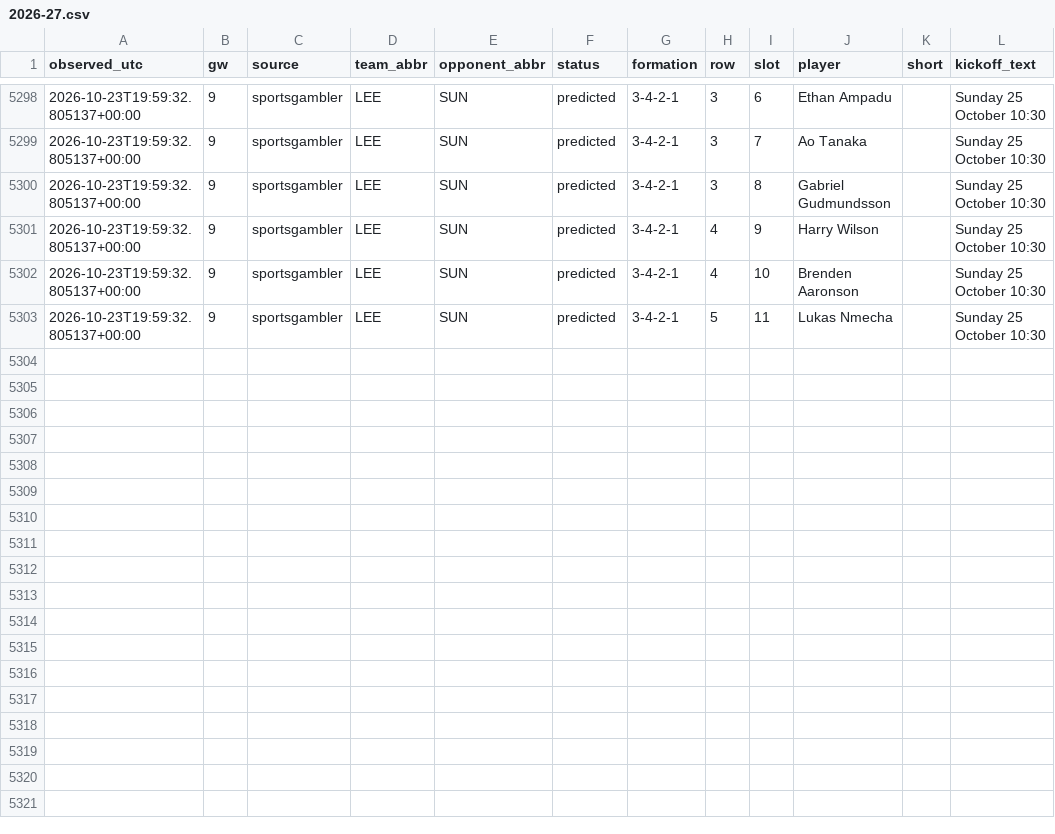
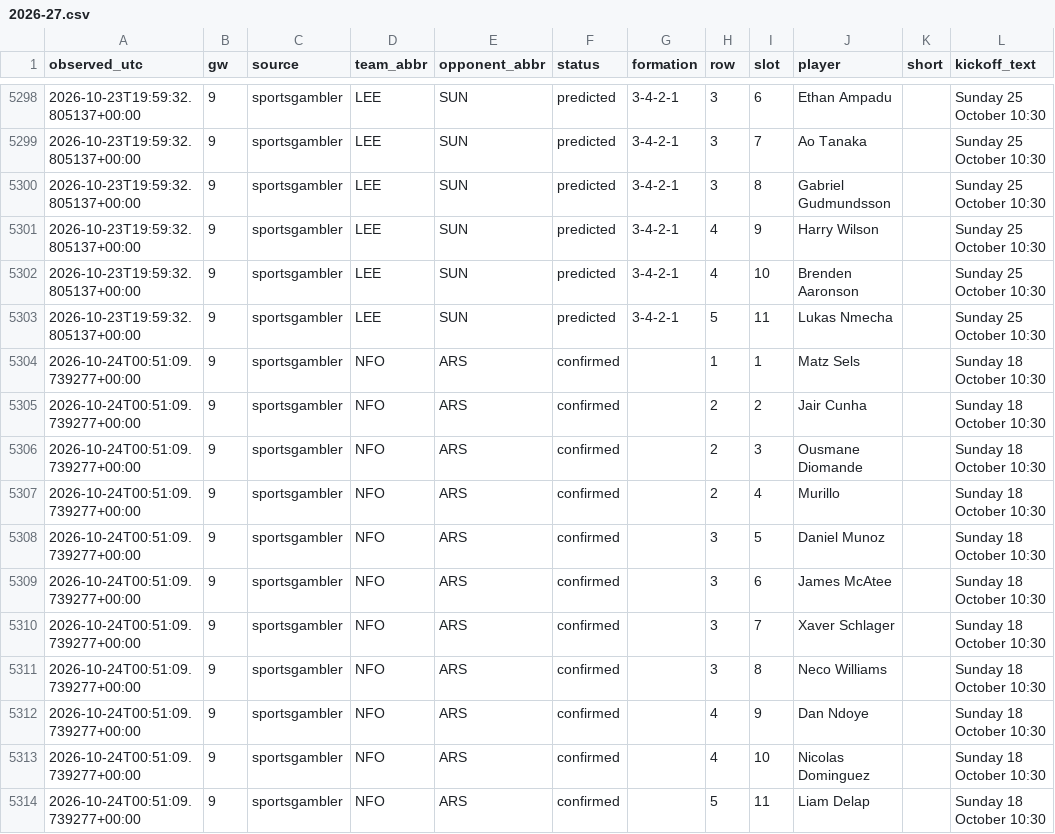
Before and after one commit to KoalaaDev/OpenFPL, a CSV file: data/collected/lineups_sportsgambler/2026-27.csv, drawn as a sheet; only a part is shown, gaps mark what is left out.

```diff
--- a/data/collected/lineups_sportsgambler/2026-27.csv
+++ b/data/collected/lineups_sportsgambler/2026-27.csv
@@ -5303 +5303,12 @@ observed_utc,gw,source,team_abbr,opponent_abbr,status,formation,row,slot,player,
 2026-10-23T19:59:32.805137+00:00,9,sportsgambler,LEE,SUN,predicted,3-4-2-1,5,11,Lukas Nmecha,,Sunday 25 October 10:30
+2026-10-24T00:51:09.739277+00:00,9,sportsgambler,NFO,ARS,confirmed,,1,1,Matz Sels,,Sunday 18 October 10:30
+2026-10-24T00:51:09.739277+00:00,9,sportsgambler,NFO,ARS,confirmed,,2,2,Jair Cunha,,Sunday 18 October 10:30
+2026-10-24T00:51:09.739277+00:00,9,sportsgambler,NFO,ARS,confirmed,,2,3,Ousmane Diomande,,Sunday 18 October 10:30
+2026-10-24T00:51:09.739277+00:00,9,sportsgambler,NFO,ARS,confirmed,,2,4,Murillo,,Sunday 18 October 10:30
+2026-10-24T00:51:09.739277+00:00,9,sportsgambler,NFO,ARS,confirmed,,3,5,Daniel Munoz,,Sunday 18 October 10:30
+2026-10-24T00:51:09.739277+00:00,9,sportsgambler,NFO,ARS,confirmed,,3,6,James McAtee,,Sunday 18 October 10:30
+2026-10-24T00:51:09.739277+00:00,9,sportsgambler,NFO,ARS,confirmed,,3,7,Xaver Schlager,,Sunday 18 October 10:30
+2026-10-24T00:51:09.739277+00:00,9,sportsgambler,NFO,ARS,confirmed,,3,8,Neco Williams,,Sunday 18 October 10:30
+2026-10-24T00:51:09.739277+00:00,9,sportsgambler,NFO,ARS,confirmed,,4,9,Dan Ndoye,,Sunday 18 October 10:30
+2026-10-24T00:51:09.739277+00:00,9,sportsgambler,NFO,ARS,confirmed,,4,10,Nicolas Dominguez,,Sunday 18 October 10:30
+2026-10-24T00:51:09.739277+00:00,9,sportsgambler,NFO,ARS,confirmed,,5,11,Liam Delap,,Sunday 18 October 10:30
```
Also changed, not shown: data/collected/ownership/gw09.csv, 5 other files.
